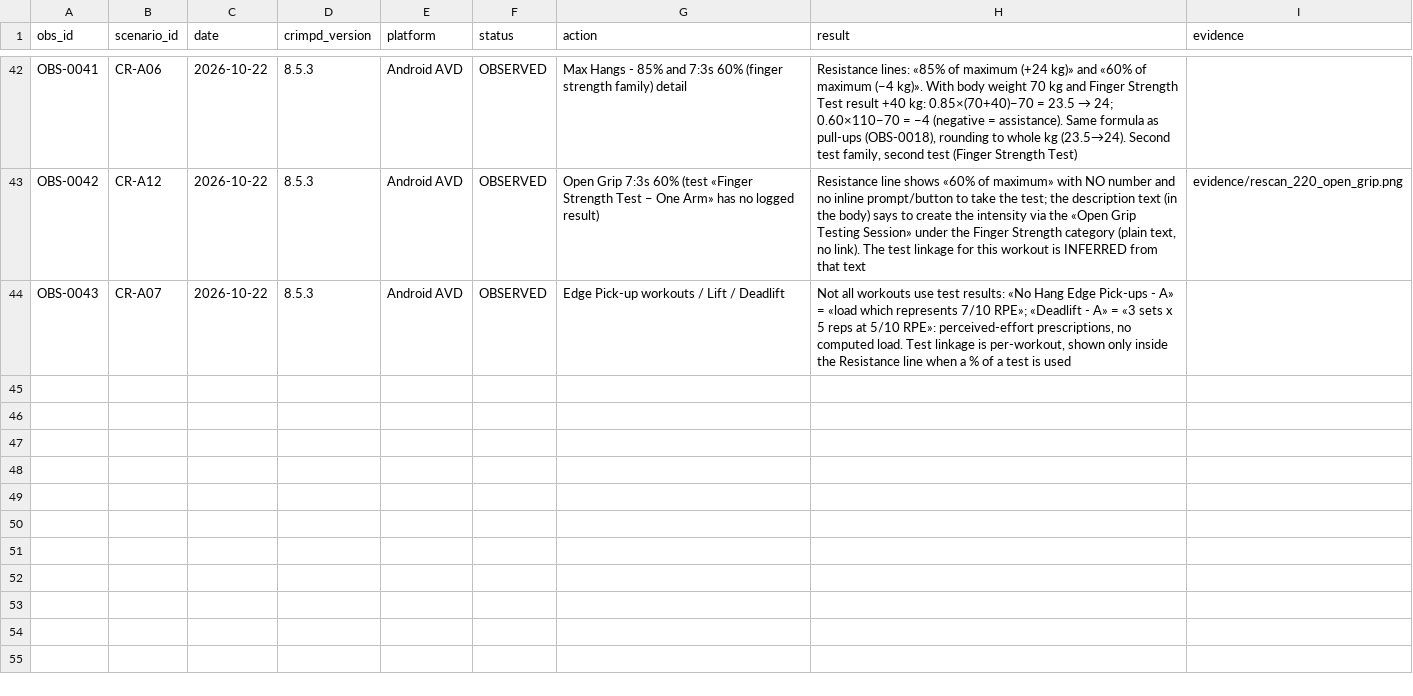
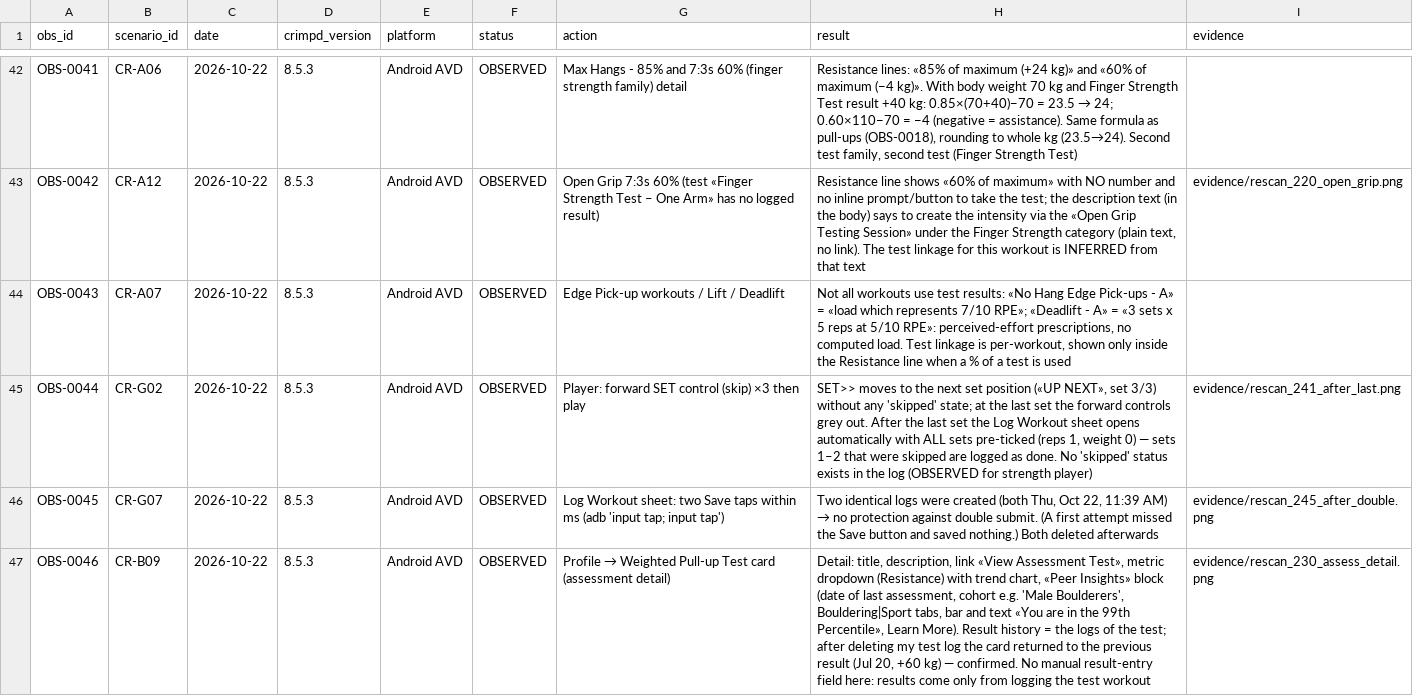
Before and after one commit to bimoool/pullup-trainer-bot, a CSV file: docs/research/crimpd-rescan-20261021/observations.csv, drawn as a sheet; only a part is shown, gaps mark what is left out; the diff names each change by its address in the sheet, - before the commit and + after, or states it on an @@ line.

Commit message:
docs(research): skip semantics, double-submit, assessment detail (OBS-0044..46)

```diff
--- a/docs/research/crimpd-rescan-20261021/observations.csv
+++ b/docs/research/crimpd-rescan-20261021/observations.csv
+row 45: OBS-0044 | CR-G02 | 2026-10-22 | 8.5.3 | Android AVD | OBSERVED | Player: forward SET control (skip) ×3 then play | SET>> moves to the next set position («UP NEXT», set 3/3) without any 'skipped' state; at the last set the forward controls grey out. After the last set the Log Workout sheet opens automatically with ALL sets pre-ticked (reps 1, weight 0) — sets 1–2 that were skipped are logged as done. No 'skipped' status exists in the log (OBSERVED for strength player) | evidence/rescan_241_after_last.png
+row 46: OBS-0045 | CR-G07 | 2026-10-22 | 8.5.3 | Android AVD | OBSERVED | Log Workout sheet: two Save taps within ms (adb 'input tap; input tap') | Two identical logs were created (both Thu, Oct 22, 11:39 AM) → no protection against double submit. (A first attempt missed the Save button and saved nothing.) Both deleted afterwards | evidence/rescan_245_after_double.png
+row 47: OBS-0046 | CR-B09 | 2026-10-22 | 8.5.3 | Android AVD | OBSERVED | Profile → Weighted Pull-up Test card (assessment detail) | Detail: title, description, link «View Assessment Test», metric dropdown (Resistance) with trend chart, «Peer Insights» block (date of last assessment, cohort e.g. 'Male Boulderers', Bouldering|Sport tabs, bar and text «You are in the 99th Percentile», Learn More). Result history = the logs of the test; after deleting my test log the card returned to the previous result (Jul 20, +60 kg) — confirmed. No manual result-entry field here: results come only from logging the test workout | evidence/rescan_230_assess_detail.png
```
Also changed, not shown: docs/research/crimpd-rescan-20261021/coverage.csv, 4 other files.
